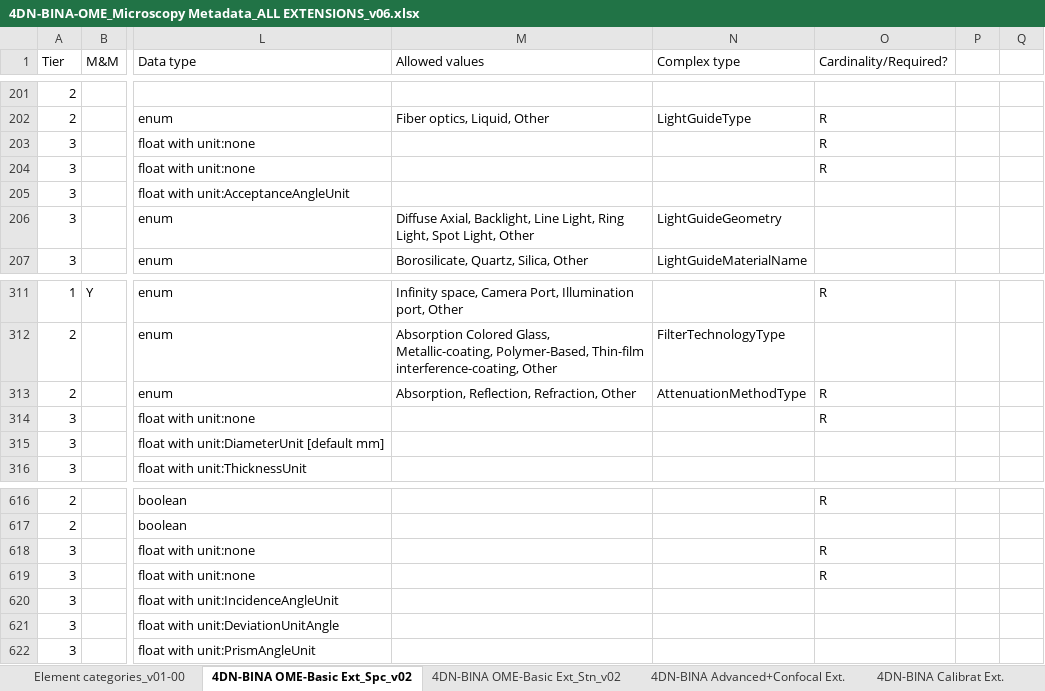
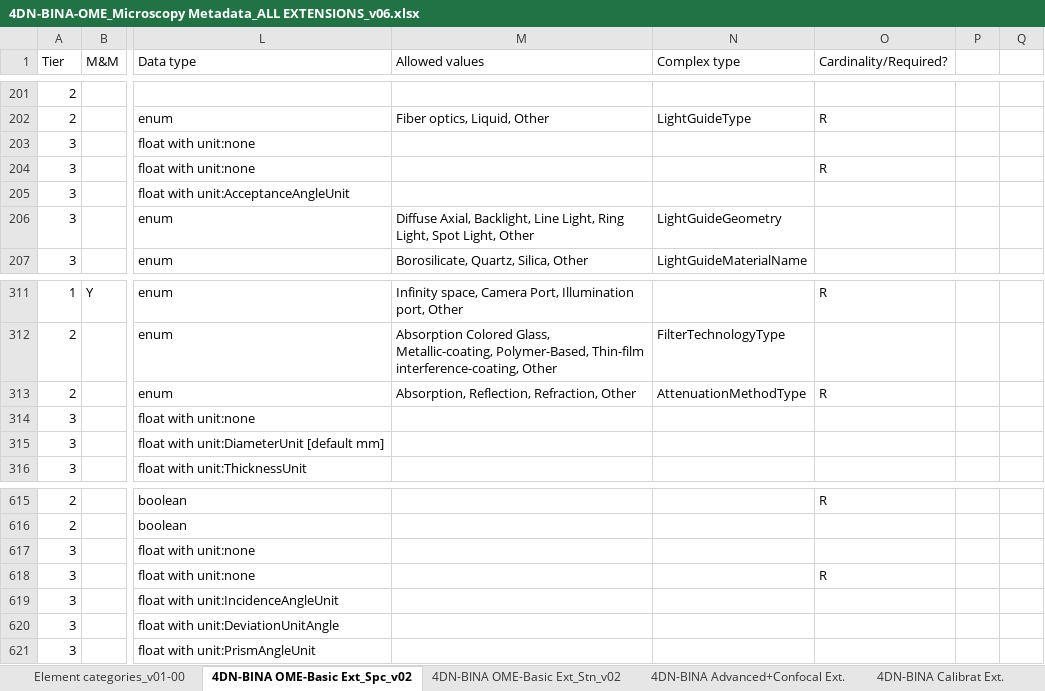
Before and after one commit to WU-BIMAC/NBOMicroscopyMetadataSpecs, an Excel workbook: Model/in progress/v02-00/4DN-BINA-OME_Microscopy Metadata_ALL EXTENSIONS_v06.xlsx, sheet 4DN-BINA OME-Basic Ext_Spc_v02, drawn as a sheet; only a part is shown, gaps mark what is left out; values as stored, in another font and other column widths than the file's, no cell formats; charts and pictures not drawn; addresses are those after the commit; the diff covers the shown part only; the diff names each change by its address in the sheet, - before the commit and + after, or states it on an @@ line.

```diff
--- a/Model/in progress/v02-00/4DN-BINA-OME_Microscopy Metadata_ALL EXTENSIONS_v06.xlsx (sheet 4DN-BINA OME-Basic Ext_Spc_v02)
+++ b/Model/in progress/v02-00/4DN-BINA-OME_Microscopy Metadata_ALL EXTENSIONS_v06.xlsx (sheet 4DN-BINA OME-Basic Ext_Spc_v02)
-O203 (Cardinality/Required?): R
+O203 (Cardinality/Required?): (empty)
-O314 (Cardinality/Required?): R
+O314 (Cardinality/Required?): (empty)
-O617 (Cardinality/Required?): R
+O617 (Cardinality/Required?): (empty)
```
Also changed, not shown: 1 removed row and 10 edited cells elsewhere in this sheet, sheet 4DN-BINA Advanced+Confocal Ext., cell formats, charts or pictures, 5 other files.
